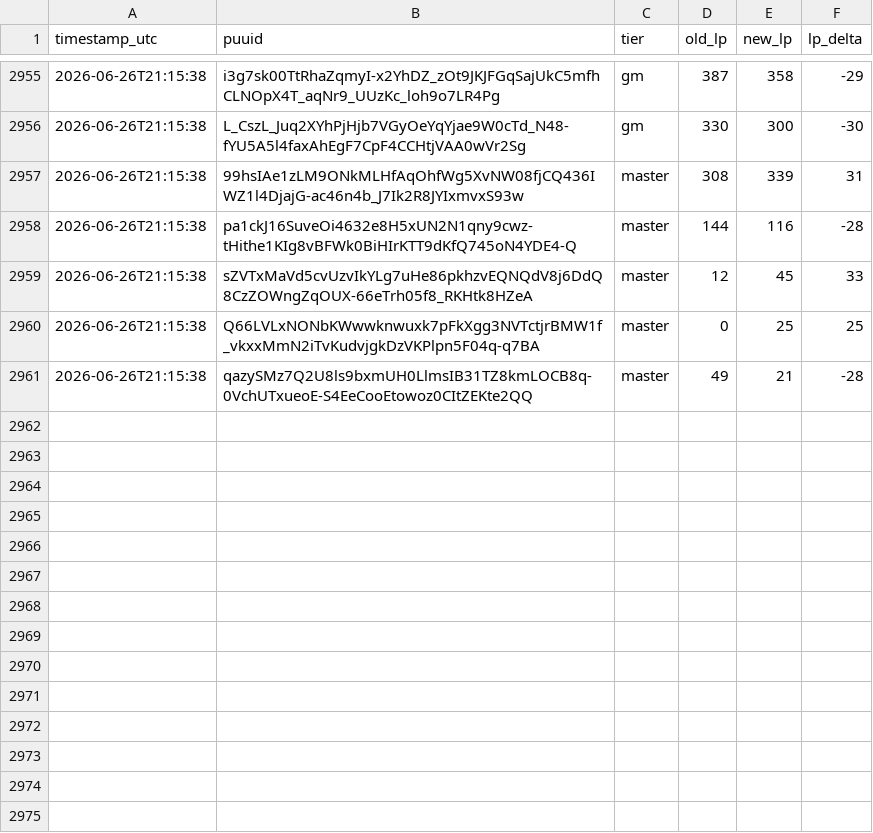
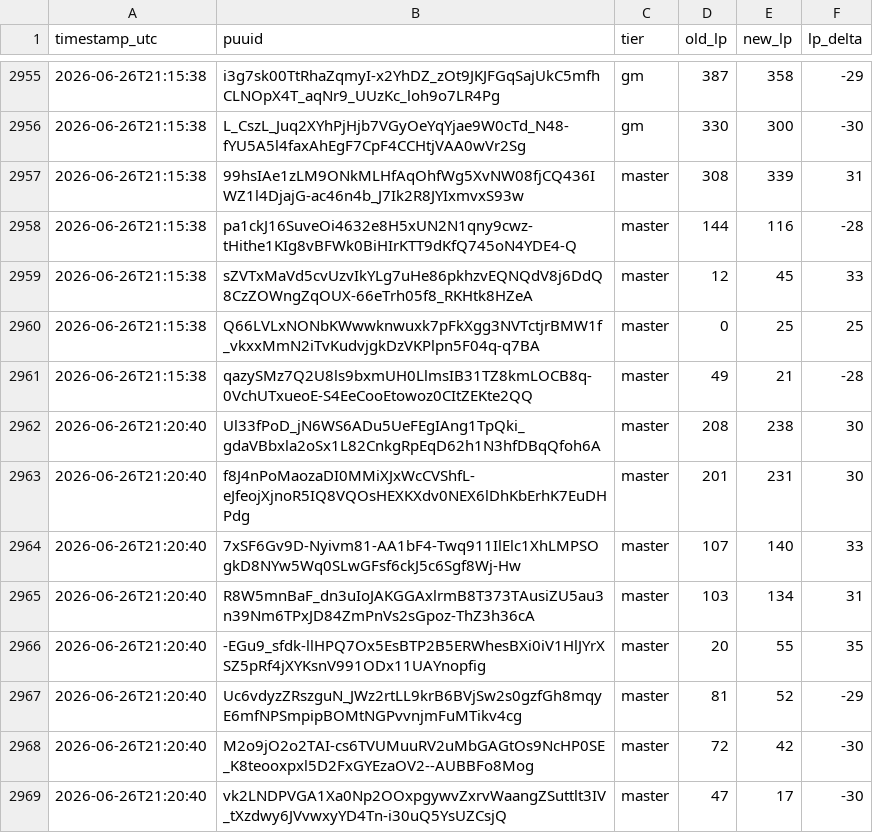
Before and after one commit to aasilvestre/lol-flex-tracker-2, a CSV file: data/lp_changes.csv, drawn as a sheet; only a part is shown, gaps mark what is left out.

```diff
--- a/data/lp_changes.csv
+++ b/data/lp_changes.csv
@@ -2961 +2961,9 @@ timestamp_utc,puuid,tier,old_lp,new_lp,lp_delta
 2026-06-26T21:15:38,qazySMz7Q2U8ls9bxmUH0LlmsIB31TZ8kmLOCB8q-0VchUTxueoE-S4EeCooEtowoz0CItZEKte2QQ,master,49,21,-28
+2026-06-26T21:20:40,Ul33fPoD_jN6WS6ADu5UeFEgIAng1TpQki_gdaVBbxla2oSx1L82CnkgRpEqD62h1N3hfDBqQfoh6A,master,208,238,30
+2026-06-26T21:20:40,f8J4nPoMaozaDI0MMiXJxWcCVShfL-eJfeojXjnoR5IQ8VQOsHEXKXdv0NEX6lDhKbErhK7EuDHPdg,master,201,231,30
+2026-06-26T21:20:40,7xSF6Gv9D-Nyivm81-AA1bF4-Twq911IlElc1XhLMPSOgkD8NYw5Wq0SLwGFsf6ckJ5c6Sgf8Wj-Hw,master,107,140,33
+2026-06-26T21:20:40,R8W5mnBaF_dn3uIoJAKGGAxlrmB8T373TAusiZU5au3n39Nm6TPxJD84ZmPnVs2sGpoz-ThZ3h36cA,master,103,134,31
+2026-06-26T21:20:40,-EGu9_sfdk-llHPQ7Ox5EsBTP2B5ERWhesBXi0iV1HlJYrXSZ5pRf4jXYKsnV991ODx11UAYnopfig,master,20,55,35
+2026-06-26T21:20:40,Uc6vdyzZRszguN_JWz2rtLL9krB6BVjSw2s0gzfGh8mqyE6mfNPSmpipBOMtNGPvvnjmFuMTikv4cg,master,81,52,-29
+2026-06-26T21:20:40,M2o9jO2o2TAI-cs6TVUMuuRV2uMbGAGtOs9NcHP0SE_K8teooxpxl5D2FxGYEzaOV2--AUBBFo8Mog,master,72,42,-30
+2026-06-26T21:20:40,vk2LNDPVGA1Xa0Np2OOxpgywvZxrvWaangZSuttlt3IV_tXzdwy6JVvwxyYD4Tn-i30uQ5YsUZCsjQ,master,47,17,-30
```
Also changed, not shown: data/player_current.csv.
